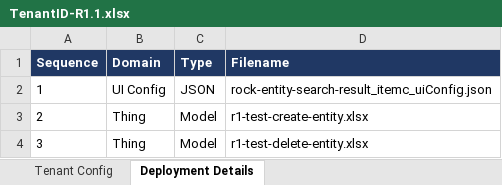
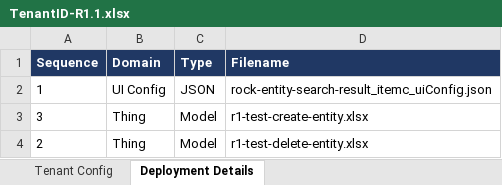
Before and after one commit to villarantepaulangelo/test-autodeployer-repo, an Excel workbook: TenantID-R1.1.xlsx, sheet Deployment Details, drawn as a sheet; values as stored, in another font and other column widths than the file's, no borders; removed rows and columns are numbered as before the commit, all else as after; the diff names each change by its address in the sheet, - before the commit and + after, or states it on an @@ line.

Commit message:
repo update

```diff
--- a/TenantID-R1.1.xlsx (sheet Deployment Details)
+++ b/TenantID-R1.1.xlsx (sheet Deployment Details)
-row 3: 2 | Thing | Model | r1-test-create-entity.xlsx
-D3 (Filename): r1-test-delete-entity.xlsx
+D3 (Filename): r1-test-create-entity.xlsx
+row 4: 2 | Thing | Model | r1-test-delete-entity.xlsx
```
Also changed, not shown: sheet Tenant Config.
